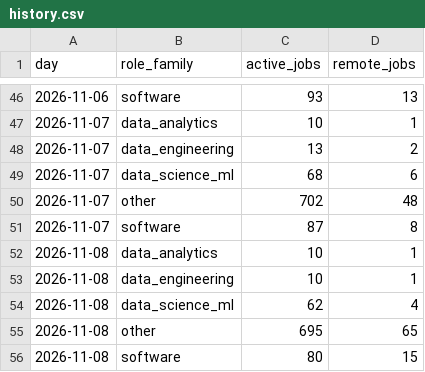
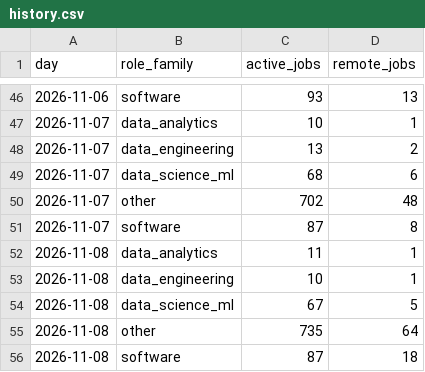
Before and after one commit to VasilenData/tech-job-market-etl, a CSV file: data/history.csv, drawn as a sheet; only a part is shown, gaps mark what is left out.

```diff
--- a/data/history.csv
+++ b/data/history.csv
@@ -51,6 +51,6 @@ day,role_family,active_jobs,remote_jobs
 2026-11-07,software,87,8
-2026-11-08,data_analytics,10,1
+2026-11-08,data_analytics,11,1
 2026-11-08,data_engineering,10,1
-2026-11-08,data_science_ml,62,4
-2026-11-08,other,695,65
-2026-11-08,software,80,15
+2026-11-08,data_science_ml,67,5
+2026-11-08,other,735,64
+2026-11-08,software,87,18
```
Also changed, not shown: 3 other files.
